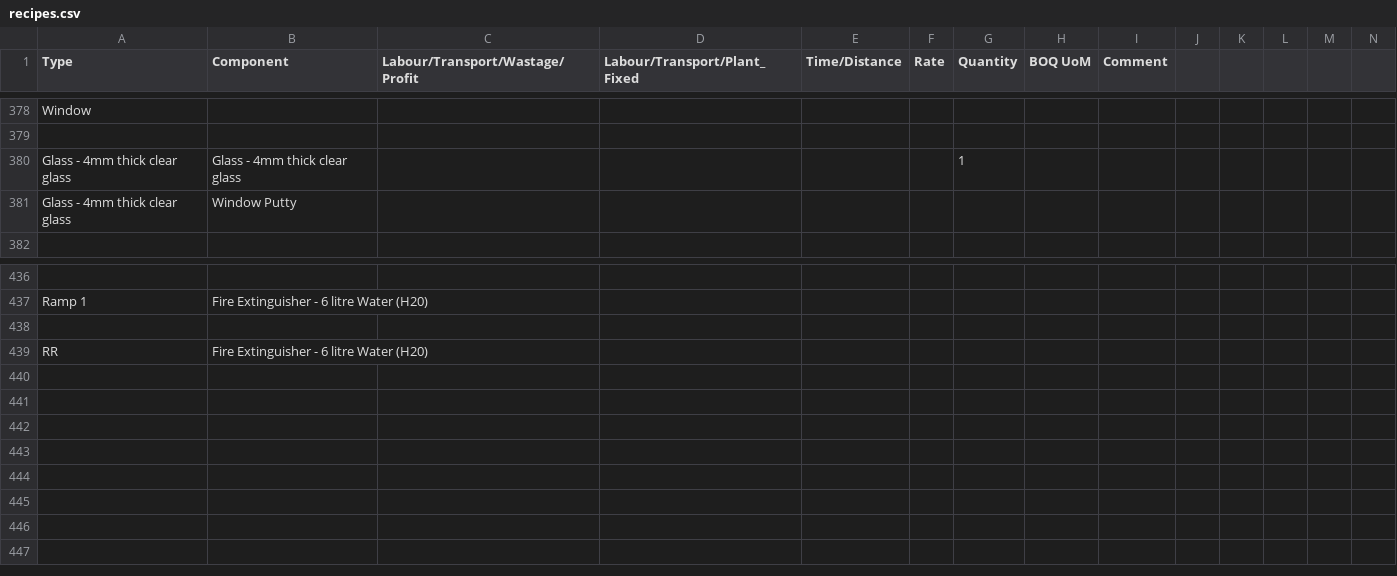
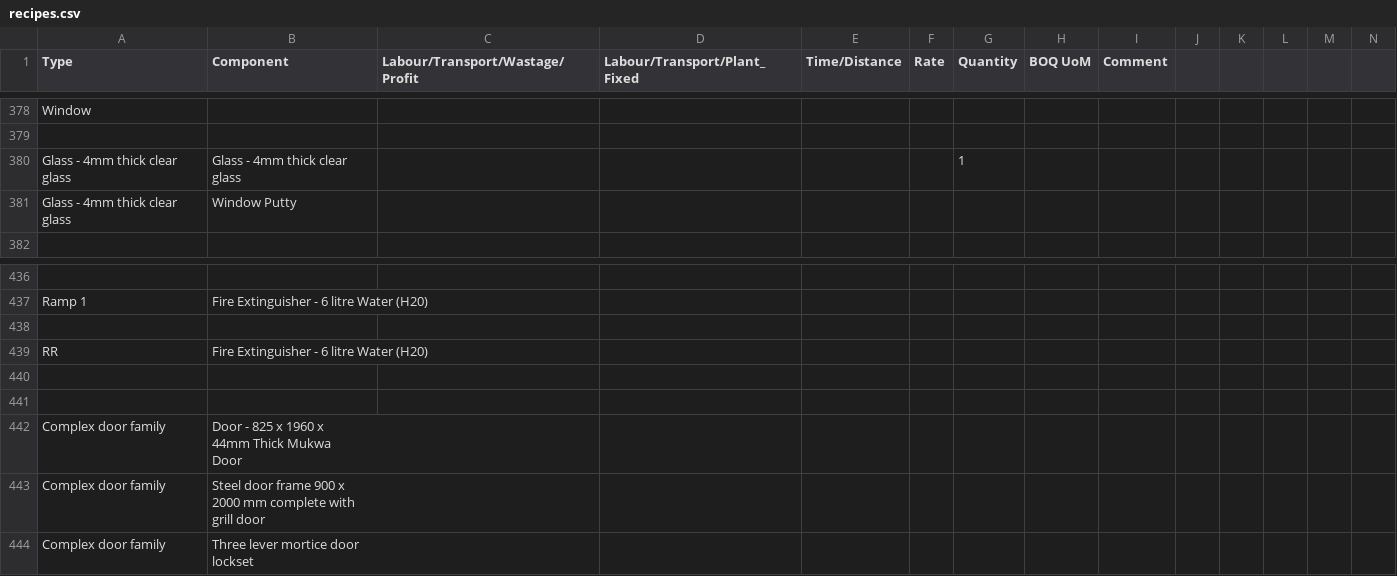
Before and after one commit to SwanaWJ/pyrevit-CostEstimates.extension, a CSV file: PyCostEstimates.tab/Update.panel/Apply Rate.pushbutton/recipes.csv, drawn as a sheet; only a part is shown, gaps mark what is left out; rows hold the shown columns only; ↵ is a line break in a cell; the diff names each change by its address in the sheet, - before the commit and + after, or states it on an @@ line.

```diff
--- a/PyCostEstimates.tab/Update.panel/Apply Rate.pushbutton/recipes.csv
+++ b/PyCostEstimates.tab/Update.panel/Apply Rate.pushbutton/recipes.csv
-B380 (Component): Glass - 4mm thick clear glass
+B380 (Component): Glass - 4mm thick clear ↵ glass
+row 440: (empty)
+row 441: (empty)
+row 442: Complex door family | Door - 825 x 1960 x ↵ 44mm Thick Mukwa ↵ Door
+row 443: Complex door family | Steel door frame 900 x ↵ 2000 mm complete with ↵ grill door
+row 444: Complex door family | Three lever mortice door ↵ lockset
```
Also changed, not shown: PyCostEstimates.tab/Export.panel/BOQ Description.pulldown/Extract model data.pushbutton/USED_TYPES_ONLY.csv, 3 other files.
